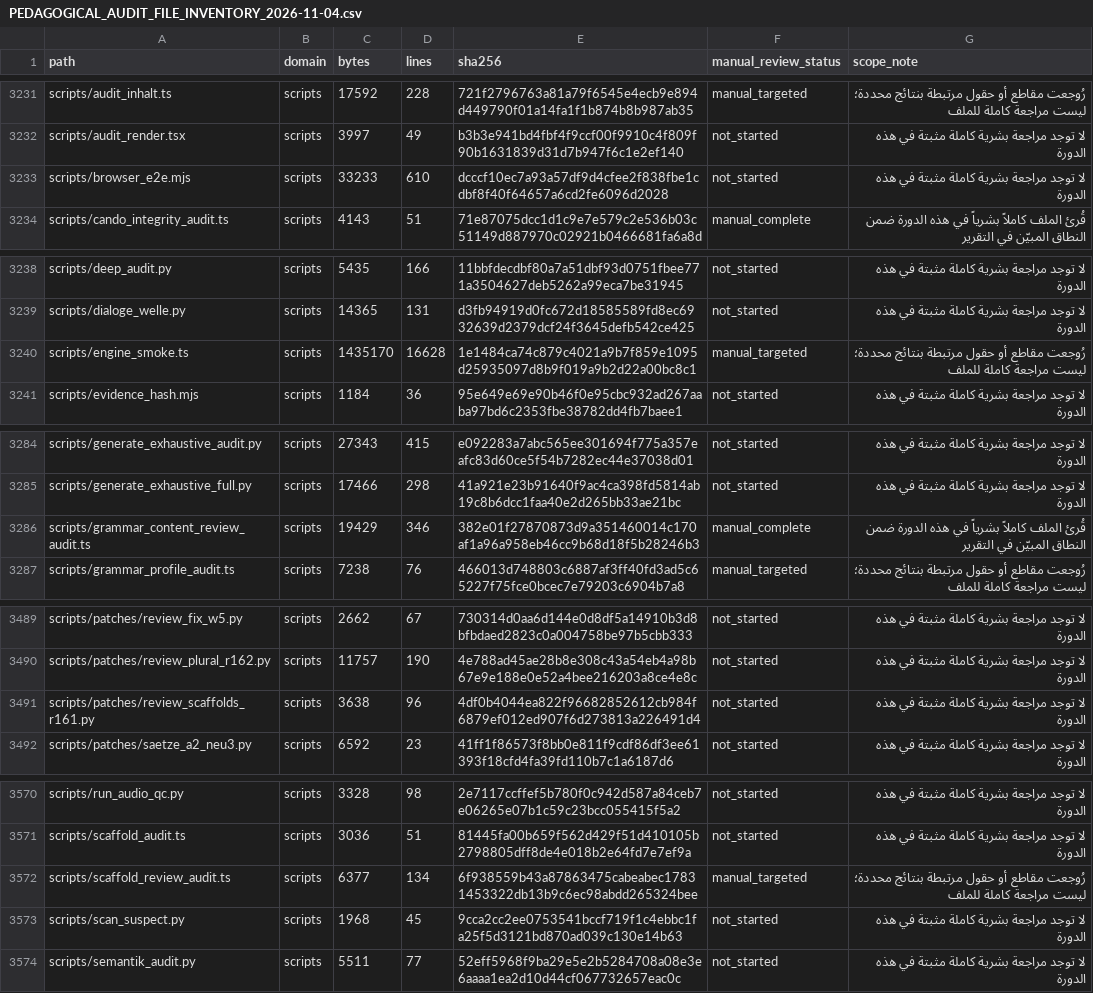
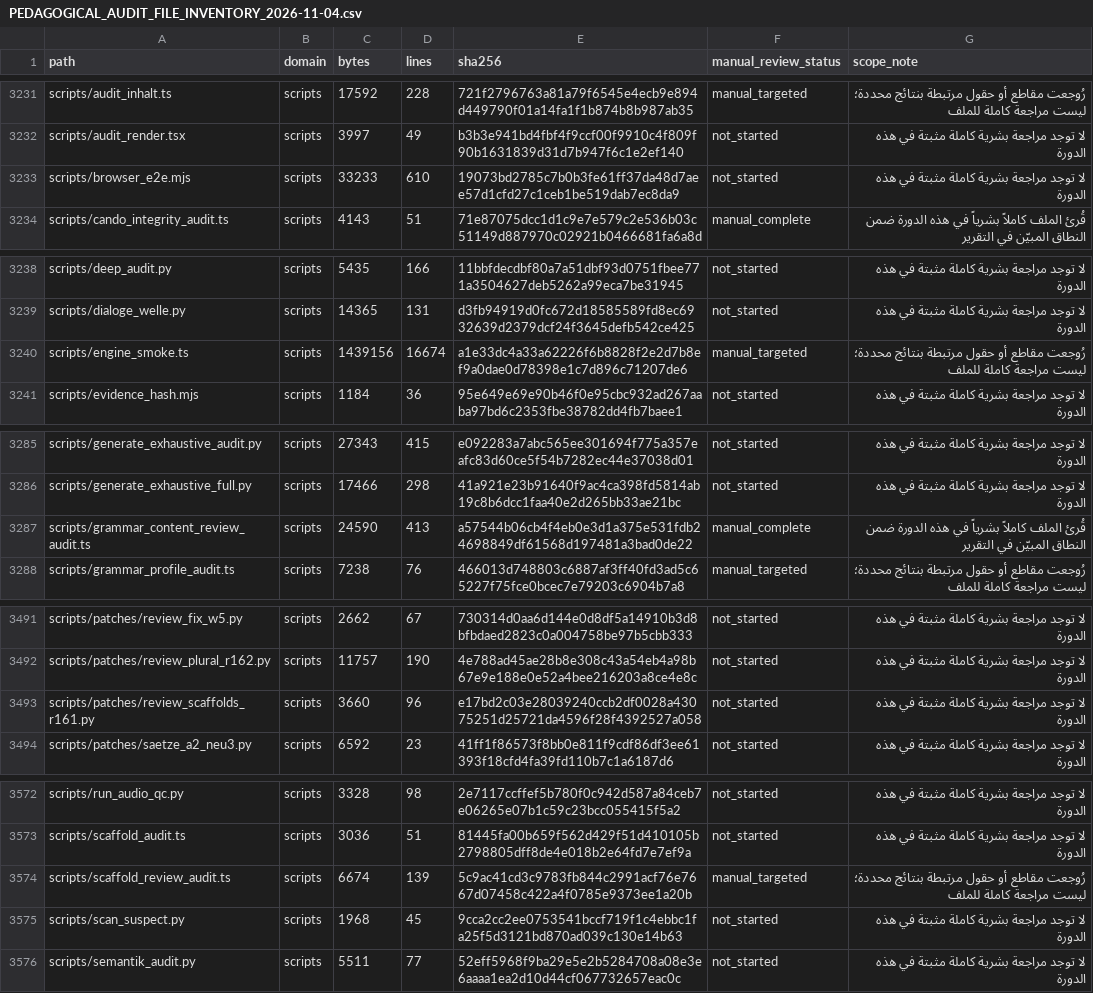
Before and after one commit to naderba69/wegb2, a CSV file: docs/PEDAGOGICAL_AUDIT_FILE_INVENTORY_2026-11-04.csv, drawn as a sheet; only a part is shown, gaps mark what is left out; the diff covers the shown part only.

```diff
--- a/docs/PEDAGOGICAL_AUDIT_FILE_INVENTORY_2026-11-04.csv
+++ b/docs/PEDAGOGICAL_AUDIT_FILE_INVENTORY_2026-11-04.csv
@@ -3232,3 +3232,3 @@ scripts/audit_inhalt.ts,scripts,17592,228,721f2796763a81a79f6545e4ecb9e894d44979
 scripts/audit_render.tsx,scripts,3997,49,b3b3e941bd4fbf4f9ccf00f9910c4f809f90b1631839d31d7b947f6c1e2ef140,not_started,لا توجد مراجعة بشرية كاملة مثبتة في هذه الدورة
-scripts/browser_e2e.mjs,scripts,33233,610,dcccf10ec7a93a57df9d4cfee2f838fbe1cdbf8f40f64657a6cd2fe6096d2028,not_started,لا توجد مراجعة بشرية كاملة مثبتة في هذه الدورة
+scripts/browser_e2e.mjs,scripts,33233,610,19073bd2785c7b0b3fe61ff37da48d7aee57d1cfd27c1ceb1be519dab7ec8da9,not_started,لا توجد مراجعة بشرية كاملة مثبتة في هذه الدورة
 scripts/cando_integrity_audit.ts,scripts,4143,51,71e87075dcc1d1c9e7e579c2e536b03c51149d887970c02921b0466681fa6a8d,manual_complete,قُرئ الملف كاملاً بشرياً في هذه الدورة ضمن النطاق المبيّن في التقرير
@@ -3239,3 +3239,3 @@ scripts/deep_audit.py,scripts,5435,166,11bbfdecdbf80a7a51dbf93d0751fbee771a35046
 scripts/dialoge_welle.py,scripts,14365,131,d3fb94919d0fc672d18585589fd8ec6932639d2379dcf24f3645defb542ce425,not_started,لا توجد مراجعة بشرية كاملة مثبتة في هذه الدورة
-scripts/engine_smoke.ts,scripts,1435170,16628,1e1484ca74c879c4021a9b7f859e1095d25935097d8b9f019a9b2d22a00bc8c1,manual_targeted,رُوجعت مقاطع أو حقول مرتبطة بنتائج محددة؛ ليست مراجعة كاملة للملف
+scripts/engine_smoke.ts,scripts,1439156,16674,a1e33dc4a33a62226f6b8828f2e2d7b8ef9a0dae0d78398e1c7d896c71207de6,manual_targeted,رُوجعت مقاطع أو حقول مرتبطة بنتائج محددة؛ ليست مراجعة كاملة للملف
 scripts/evidence_hash.mjs,scripts,1184,36,95e649e69e90b46f0e95cbc932ad267aaba97bd6c2353fbe38782dd4fb7baee1,not_started,لا توجد مراجعة بشرية كاملة مثبتة في هذه الدورة
@@ -3285,3 +3286,3 @@ scripts/generate_exhaustive_audit.py,scripts,27343,415,e092283a7abc565ee301694f7
 scripts/generate_exhaustive_full.py,scripts,17466,298,41a921e23b91640f9ac4ca398fd5814ab19c8b6dcc1faa40e2d265bb33ae21bc,not_started,لا توجد مراجعة بشرية كاملة مثبتة في هذه الدورة
-scripts/grammar_content_review_audit.ts,scripts,19429,346,382e01f27870873d9a351460014c170af1a96a958eb46cc9b68d18f5b28246b3,manual_complete,قُرئ الملف كاملاً بشرياً في هذه الدورة ضمن النطاق المبيّن في التقرير
+scripts/grammar_content_review_audit.ts,scripts,24590,413,a57544b06cb4f4eb0e3d1a375e531fdb24698849df61568d197481a3bad0de22,manual_complete,قُرئ الملف كاملاً بشرياً في هذه الدورة ضمن النطاق المبيّن في التقرير
 scripts/grammar_profile_audit.ts,scripts,7238,76,466013d748803c6887af3ff40fd3ad5c65227f75fce0bcec7e79203c6904b7a8,manual_targeted,رُوجعت مقاطع أو حقول مرتبطة بنتائج محددة؛ ليست مراجعة كاملة للملف
@@ -3490,3 +3492,3 @@ scripts/patches/review_fix_w5.py,scripts,2662,67,730314d0aa6d144e0d8df5a14910b3d
 scripts/patches/review_plural_r162.py,scripts,11757,190,4e788ad45ae28b8e308c43a54eb4a98b67e9e188e0e52a4bee216203a8ce4e8c,not_started,لا توجد مراجعة بشرية كاملة مثبتة في هذه الدورة
-scripts/patches/review_scaffolds_r161.py,scripts,3638,96,4df0b4044ea822f96682852612cb984f6879ef012ed907f6d273813a226491d4,not_started,لا توجد مراجعة بشرية كاملة مثبتة في هذه الدورة
+scripts/patches/review_scaffolds_r161.py,scripts,3660,96,e17bd2c03e28039240ccb2df0028a43075251d25721da4596f28f4392527a058,not_started,لا توجد مراجعة بشرية كاملة مثبتة في هذه الدورة
 scripts/patches/saetze_a2_neu3.py,scripts,6592,23,41ff1f86573f8bb0e811f9cdf86df3ee61393f18cfd4fa39fd110b7c1a6187d6,not_started,لا توجد مراجعة بشرية كاملة مثبتة في هذه الدورة
@@ -3571,3 +3573,3 @@ scripts/run_audio_qc.py,scripts,3328,98,2e7117ccffef5b780f0c942d587a84ceb7e06265
 scripts/scaffold_audit.ts,scripts,3036,51,81445fa00b659f562d429f51d410105b2798805dff8de4e018b2e64fd7e7ef9a,not_started,لا توجد مراجعة بشرية كاملة مثبتة في هذه الدورة
-scripts/scaffold_review_audit.ts,scripts,6377,134,6f938559b43a87863475cabeabec17831453322db13b9c6ec98abdd265324bee,manual_targeted,رُوجعت مقاطع أو حقول مرتبطة بنتائج محددة؛ ليست مراجعة كاملة للملف
+scripts/scaffold_review_audit.ts,scripts,6674,139,5c9ac41cd3c9783fb844c2991acf76e7667d07458c422a4f0785e9373ee1a20b,manual_targeted,رُوجعت مقاطع أو حقول مرتبطة بنتائج محددة؛ ليست مراجعة كاملة للملف
 scripts/scan_suspect.py,scripts,1968,45,9cca2cc2ee0753541bccf719f1c4ebbc1fa25f5d3121bd870ad039c130e14b63,not_started,لا توجد مراجعة بشرية كاملة مثبتة في هذه الدورة
```
Also changed, not shown: 2 added rows and 19 edited cells elsewhere in this file, 14 other files.
